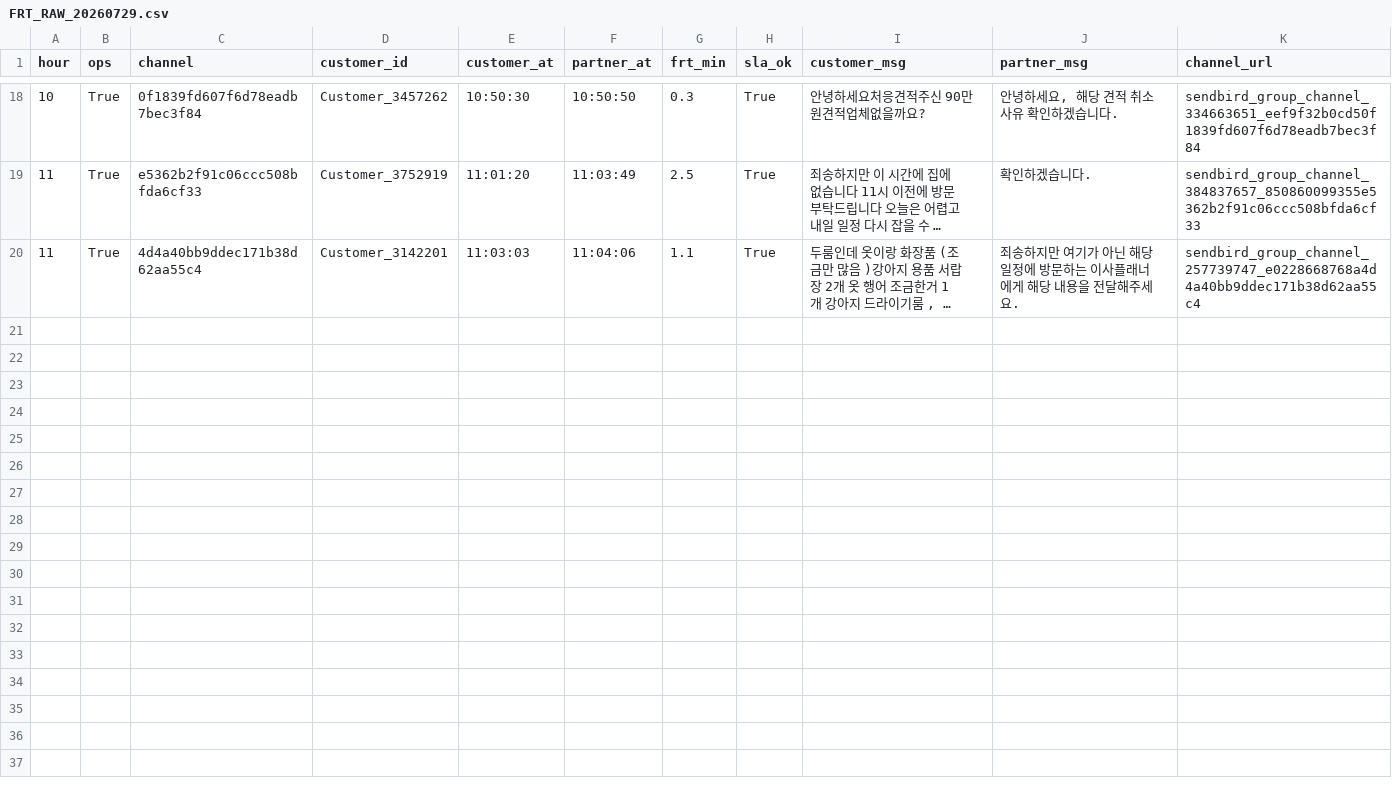
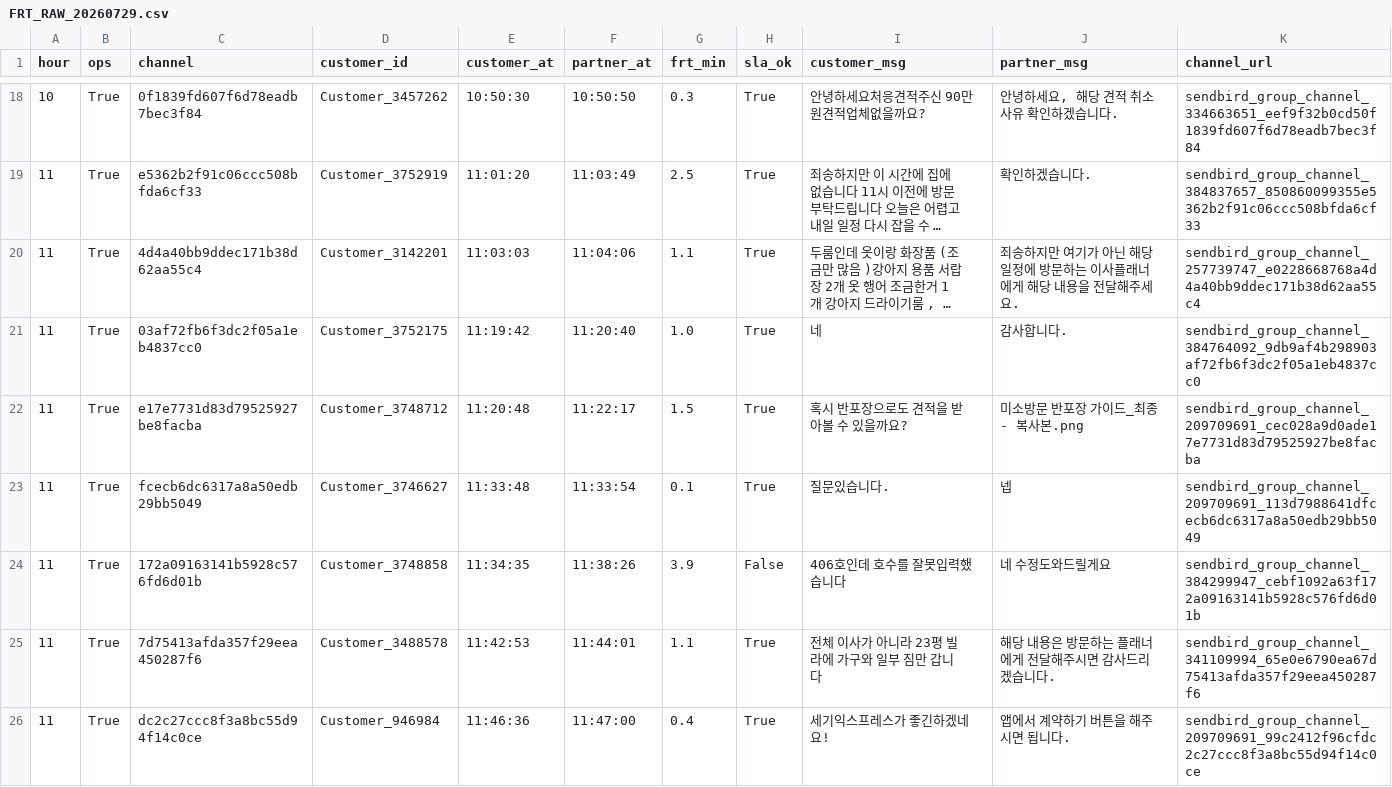
Before and after one commit to miso-cx/moving-by-miso-cx-frt-dashboard, a CSV file: daily/raw/FRT_RAW_20260729.csv, drawn as a sheet; only a part is shown, gaps mark what is left out; long unchanged cells end in …; the diff names each change by its address in the sheet, - before the commit and + after, or states it on an @@ line.

```diff
--- a/daily/raw/FRT_RAW_20260729.csv
+++ b/daily/raw/FRT_RAW_20260729.csv
+row 21: 11 | True | 03af72fb6f3dc2f05a1eb4837cc0 | Customer_3752175 | 11:19:42 | 11:20:40 | 1.0 | True | 네 | 감사합니다. | sendbird_group_channel_384764092_9db9af4b298903af72fb6f3dc2f05a1eb4837cc0
+row 22: 11 | True | e17e7731d83d79525927be8facba | Customer_3748712 | 11:20:48 | 11:22:17 | 1.5 | True | 혹시 반포장으로도 견적을 받아볼 수 있을까요? | 미소방문 반포장 가이드_최종 - 복사본.png | sendbird_group_channel_209709691_cec028a9d0ade17e7731d83d79525927be8facba
+row 23: 11 | True | fcecb6dc6317a8a50edb29bb5049 | Customer_3746627 | 11:33:48 | 11:33:54 | 0.1 | True | 질문있습니다. | 넵 | sendbird_group_channel_209709691_113d7988641dfcecb6dc6317a8a50edb29bb5049
+row 24: 11 | True | 172a09163141b5928c576fd6d01b | Customer_3748858 | 11:34:35 | 11:38:26 | 3.9 | False | 406호인데 호수를 잘못입력했습니다 | 네 수정도와드릴게요 | sendbird_group_channel_384299947_cebf1092a63f172a09163141b5928c576fd6d01b
+row 25: 11 | True | 7d75413afda357f29eea450287f6 | Customer_3488578 | 11:42:53 | 11:44:01 | 1.1 | True | 전체 이사가 아니라 23평 빌라에 가구와 일부 짐만 갑니다 | 해당 내용은 방문하는 플래너에게 전달해주시면 감사드리겠습니다. | sendbird_group_channel_341109994_65e0e6790ea67d75413afda357f29eea450287f6
+row 26: 11 | True | dc2c27ccc8f3a8bc55d94f14c0ce | Customer_946984 | 11:46:36 | 11:47:00 | 0.4 | True | 세기익스프레스가 좋긴하겠네요! | 앱에서 계약하기 버튼을 해주시면 됩니다. | sendbird_group_channel_209709691_99c2412f96cfdc2c27ccc8f3a8bc55d94f14c0ce
```
Also changed, not shown: 1 other file.
